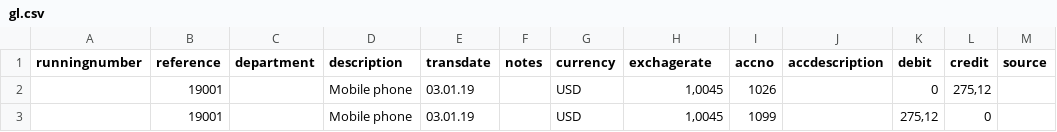
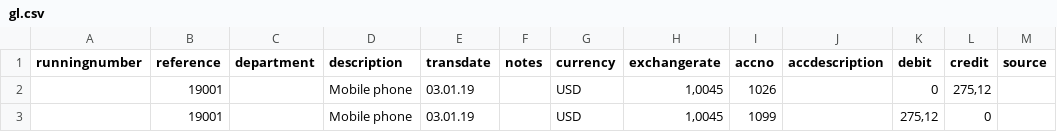
Before and after one commit to ledger123/runmyaccounts, a CSV file: samples/gl.csv, drawn as a sheet; only a part is shown; the diff names each change by its address in the sheet, - before the commit and + after, or states it on an @@ line.

Commit message:
corrected exchangerate type in samples/gl.csv

```diff
--- a/samples/gl.csv
+++ b/samples/gl.csv
-H1: exchagerate
+H1: exchangerate
```
